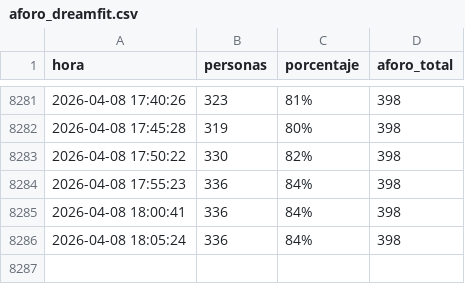
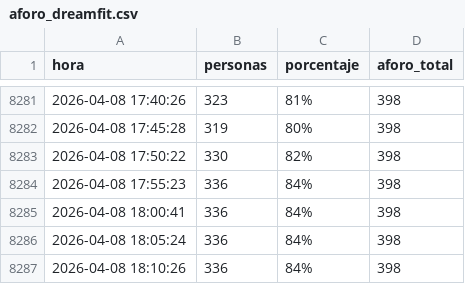
Before and after one commit to Mrosg/aforo-gimnasio, a CSV file: aforo_dreamfit.csv, drawn as a sheet; only a part is shown, gaps mark what is left out; the diff names each change by its address in the sheet, - before the commit and + after, or states it on an @@ line.

```diff
--- a/aforo_dreamfit.csv
+++ b/aforo_dreamfit.csv
+row 8287: 2026-04-08 18:10:26 | 336 | 84% | 398
```
